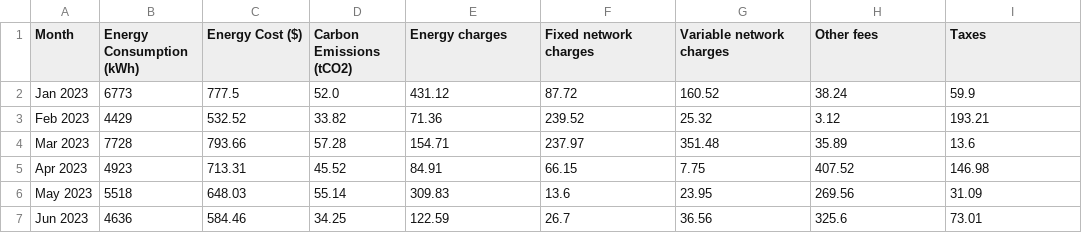
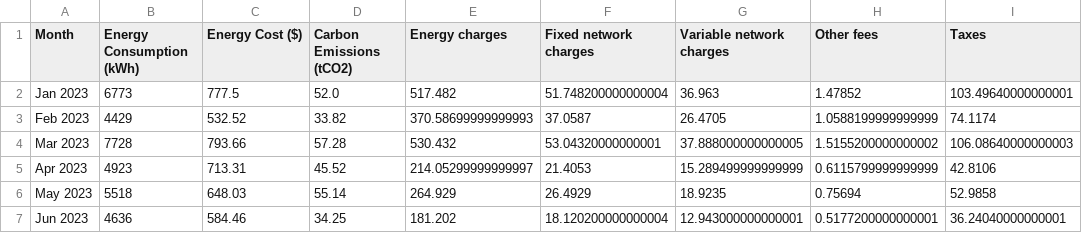
Before and after one commit to igorkimnz/PBIAssets, a CSV file: GenesisPowerMockup/DataUsageMockupDataset.csv, drawn as a sheet; only a part is shown; the diff covers the shown part only.

Commit message:
Add files via upload

```diff
--- a/GenesisPowerMockup/DataUsageMockupDataset.csv
+++ b/GenesisPowerMockup/DataUsageMockupDataset.csv
@@ -1,7 +1,7 @@
 Month,Energy Consumption (kWh),Energy Cost ($),Carbon Emissions (tCO2),Energy charges,Fixed network charges,Variable network charges,Other fees,Taxes
-Jan 2023,6773,777.5,52.0,431.12,87.72,160.52,38.24,59.9
-Feb 2023,4429,532.52,33.82,71.36,239.52,25.32,3.12,193.21
-Mar 2023,7728,793.66,57.28,154.71,237.97,351.48,35.89,13.6
-Apr 2023,4923,713.31,45.52,84.91,66.15,7.75,407.52,146.98
-May 2023,5518,648.03,55.14,309.83,13.6,23.95,269.56,31.09
-Jun 2023,4636,584.46,34.25,122.59,26.7,36.56,325.6,73.01
+Jan 2023,6773,777.5,52.0,517.482,51.748200000000004,36.963,1.47852,103.49640000000001
+Feb 2023,4429,532.52,33.82,370.58699999999993,37.0587,26.4705,1.0588199999999999,74.1174
+Mar 2023,7728,793.66,57.28,530.432,53.04320000000001,37.888000000000005,1.5155200000000002,106.08640000000003
+Apr 2023,4923,713.31,45.52,214.05299999999997,21.4053,15.289499999999999,0.6115799999999999,42.8106
+May 2023,5518,648.03,55.14,264.929,26.4929,18.9235,0.75694,52.9858
+Jun 2023,4636,584.46,34.25,181.202,18.120200000000004,12.943000000000001,0.5177200000000001,36.24040000000001
```
Also changed, not shown: 150 edited cells elsewhere in this file.
